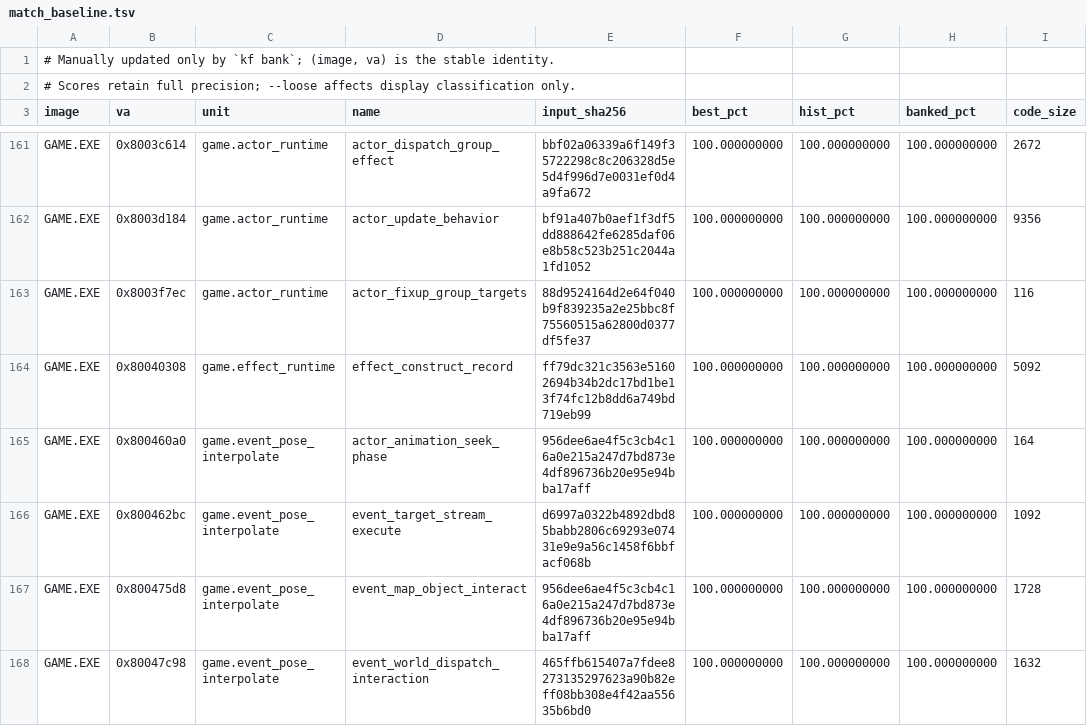
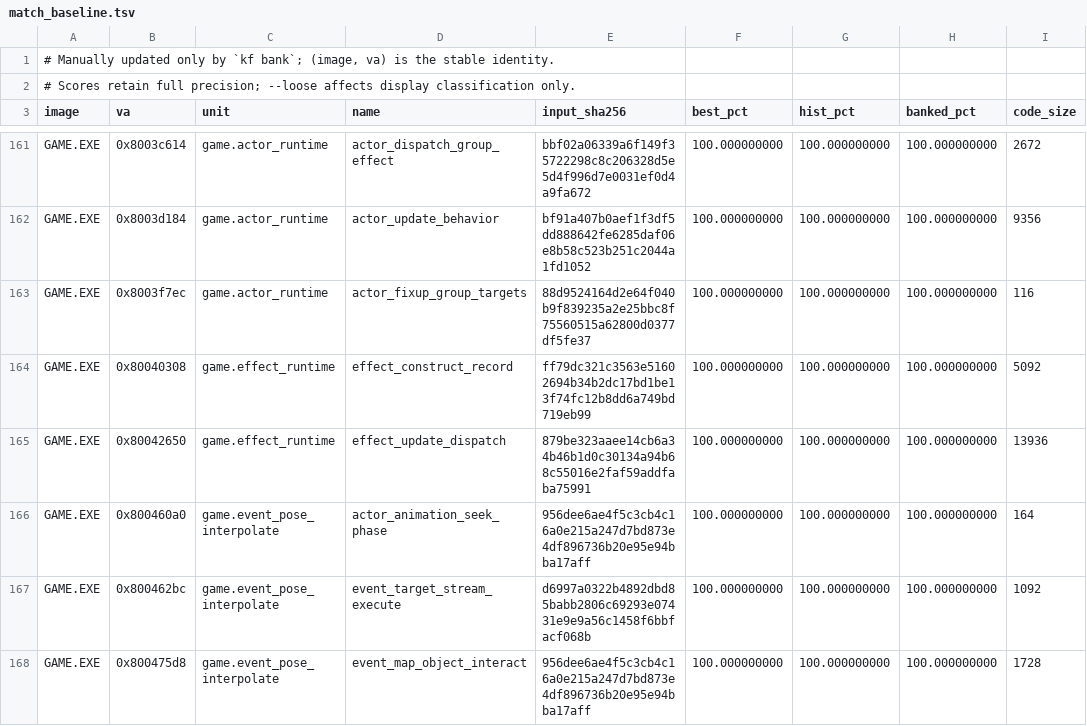
Before and after one commit to sushi-shi/kings-field-2-decomp, a TSV file: config/match_baseline.tsv, drawn as a sheet; only a part is shown, gaps mark what is left out; the shorter side is filled out with more unchanged rows.

```diff
--- a/config/match_baseline.tsv
+++ b/config/match_baseline.tsv
@@ -164,2 +164,3 @@ GAME.EXE	0x8003f7ec	game.actor_runtime	actor_fixup_group_targets	88d9524164d2e64
 GAME.EXE	0x80040308	game.effect_runtime	effect_construct_record	ff79dc321c3563e51602694b34b2dc17bd1be13f74fc12b8dd6a749bd719eb99	100.000000000	100.000000000	100.000000000	5092
+GAME.EXE	0x80042650	game.effect_runtime	effect_update_dispatch	879be323aaee14cb6a34b46b1d0c30134a94b68c55016e2faf59addfaba75991	100.000000000	100.000000000	100.000000000	13936
 GAME.EXE	0x800460a0	game.event_pose_interpolate	actor_animation_seek_phase	956dee6ae4f5c3cb4c16a0e215a247d7bd873e4df896736b20e95e94bba17aff	100.000000000	100.000000000	100.000000000	164
```
Also changed, not shown: 2 other files.
